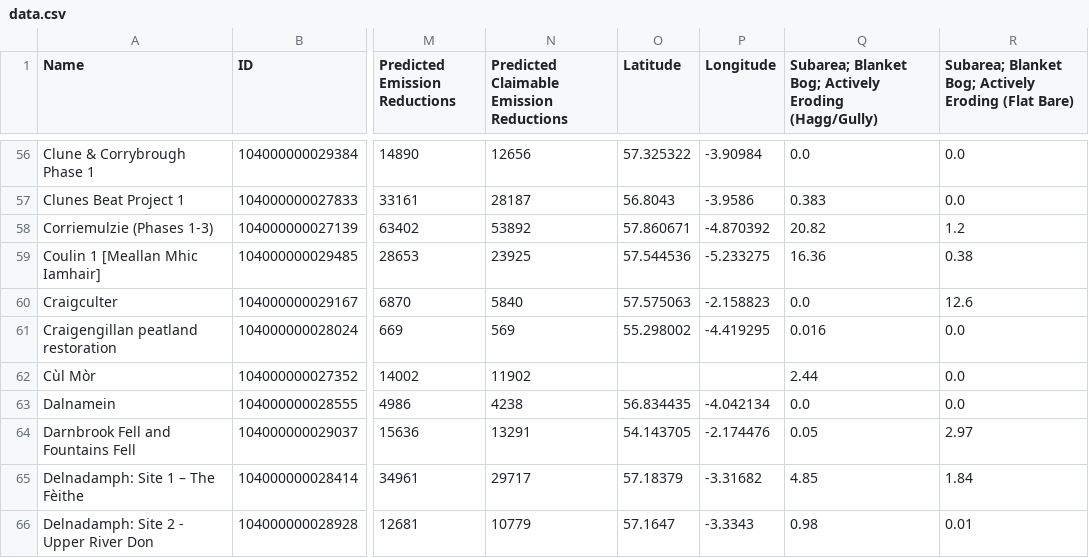
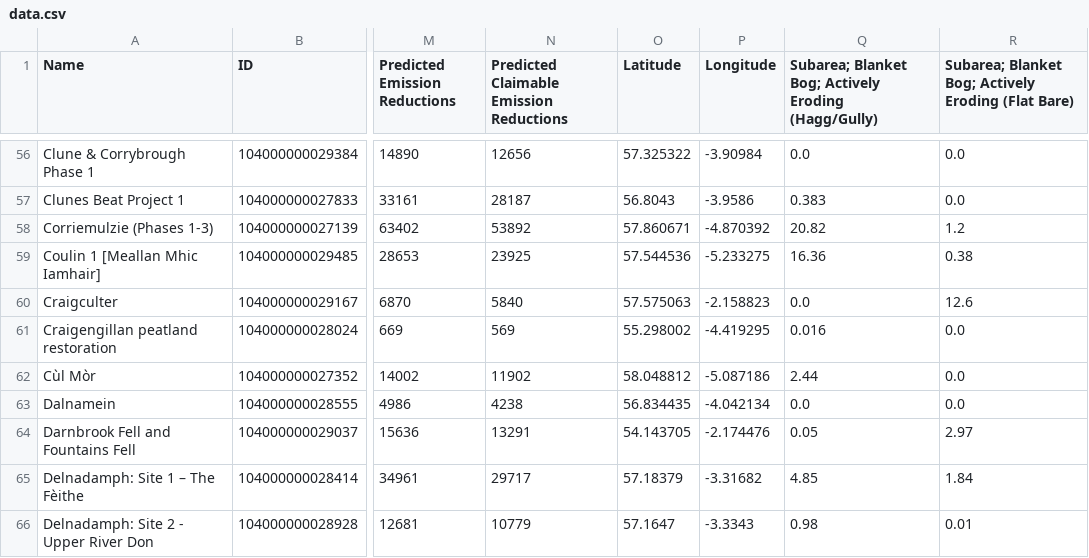
Before and after one commit to benjaminsterratt/peatland-code-dashboard, a CSV file: data.csv, drawn as a sheet; only a part is shown, gaps mark what is left out; the diff names each change by its address in the sheet, - before the commit and + after, or states it on an @@ line.

Commit message:
Added co-ordinates for one site

```diff
--- a/data.csv
+++ b/data.csv
-O62 (Latitude): (empty)
+O62 (Latitude): 58.048812
-P62 (Longitude): (empty)
+P62 (Longitude): -5.087186
```
